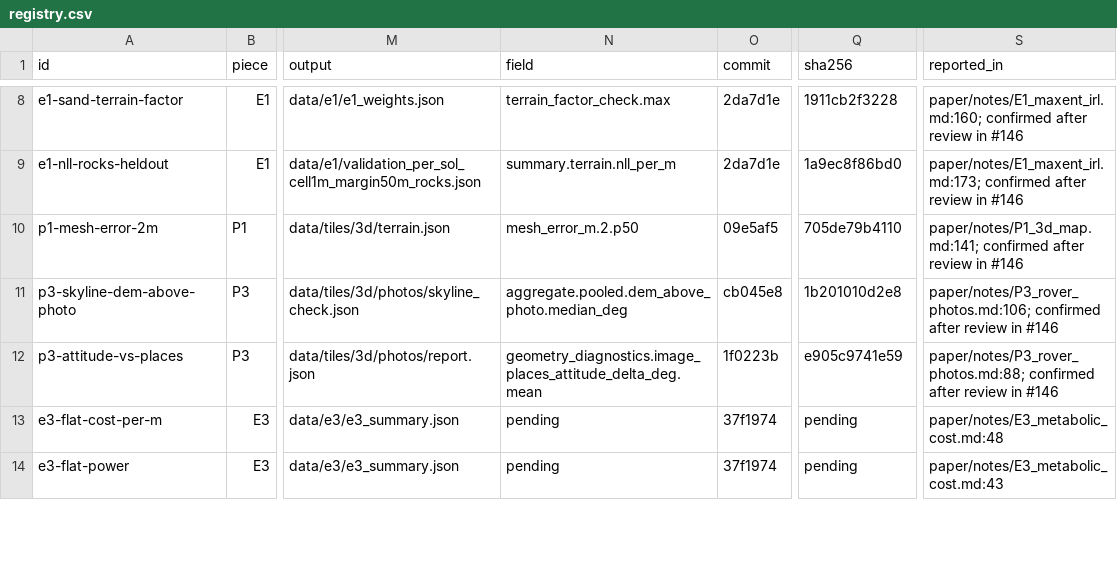
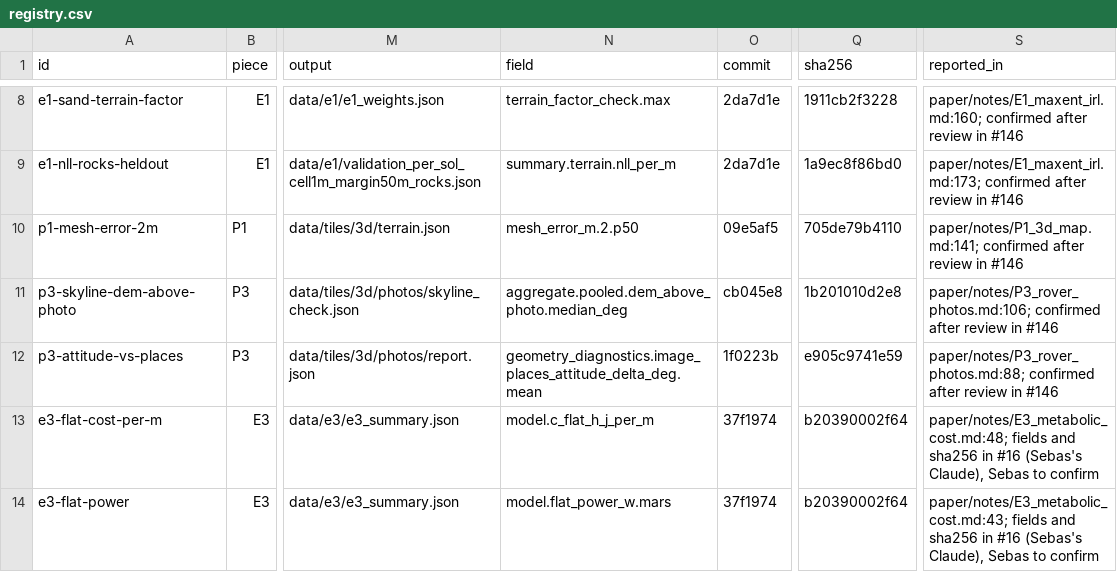
Before and after one commit to JuanCorredor2023/martian-map, a CSV file: results/registry.csv, drawn as a sheet; only a part is shown, gaps mark what is left out; the diff covers the shown part only; the diff names each change by its address in the sheet, - before the commit and + after, or states it on an @@ line.

```diff
--- a/results/registry.csv
+++ b/results/registry.csv
-N13 (field): pending
+N13 (field): model.c_flat_h_j_per_m
-Q13:Q14 (sha256): pending
+Q13:Q14 (sha256): b20390002f64
-S13 (reported_in): paper/notes/E3_metabolic_cost.md:48
+S13 (reported_in): paper/notes/E3_metabolic_cost.md:48; fields and sha256 in #16 (Sebas's Claude), Sebas to confirm
-N14 (field): pending
+N14 (field): model.flat_power_w.mars
-S14 (reported_in): paper/notes/E3_metabolic_cost.md:43
+S14 (reported_in): paper/notes/E3_metabolic_cost.md:43; fields and sha256 in #16 (Sebas's Claude), Sebas to confirm
```
Also changed, not shown: 3 added rows and 118 edited cells elsewhere in this file, 2 other files.
